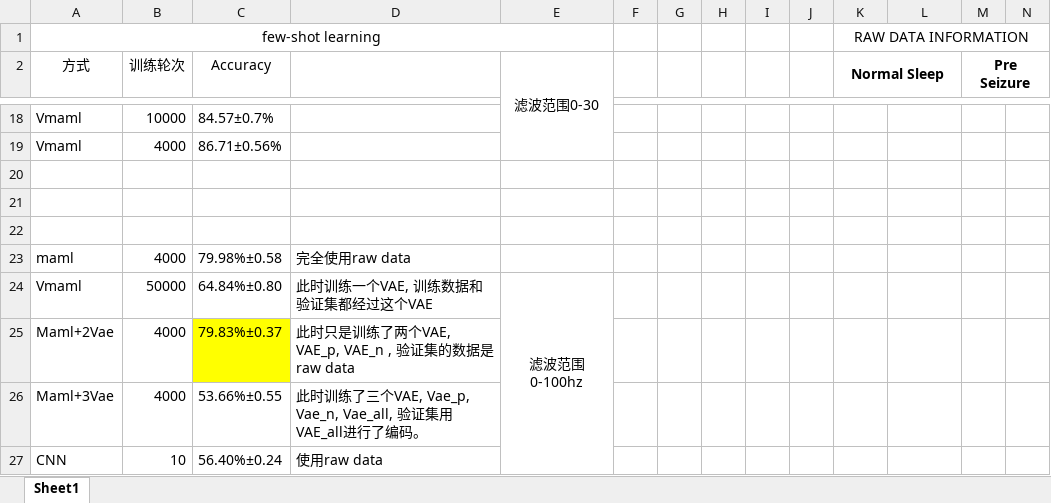
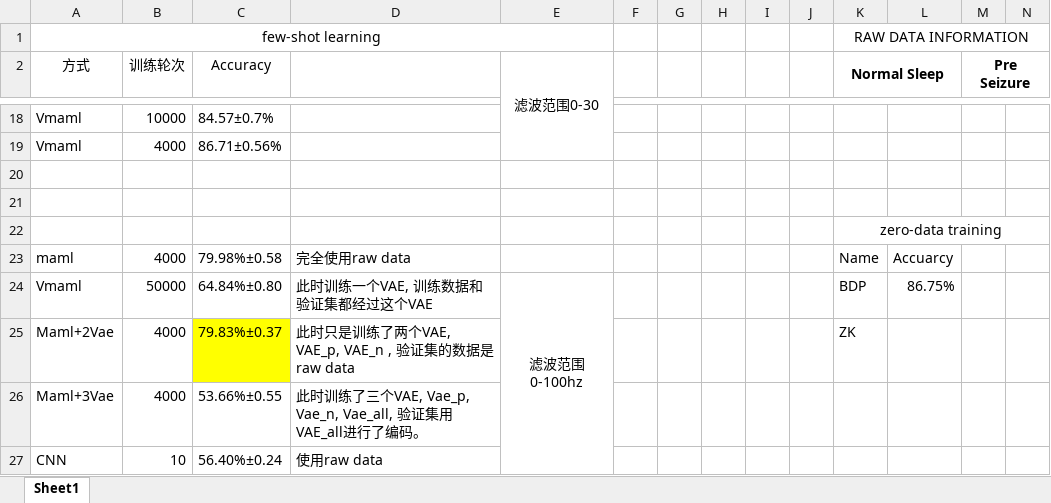
Before and after one commit to danzhewuju/SEEG, an Excel workbook: Statistical files/实验情况表.xlsx, sheet Sheet1, drawn as a sheet; only a part is shown, gaps mark what is left out; values as stored, in another font and other column widths than the file's, no borders; the diff names each change by its address in the sheet, - before the commit and + after, or states it on an @@ line.

```diff
--- a/Statistical files/实验情况表.xlsx (sheet Sheet1)
+++ b/Statistical files/实验情况表.xlsx (sheet Sheet1)
-K22 (Normal Sleep): (empty)
+K22 (Normal Sleep): zero-data training
+K22:N22 merged
-K23 (Normal Sleep): (empty)
+K23 (Normal Sleep): Name
-L23: (empty)
+L23: Accuarcy
-K24 (Normal Sleep): (empty)
+K24 (Normal Sleep): BDP
-L24: (empty)
+L24: 86.75%
-K25 (Normal Sleep): (empty)
+K25 (Normal Sleep): ZK
```
Also changed, not shown: 4 other files.
